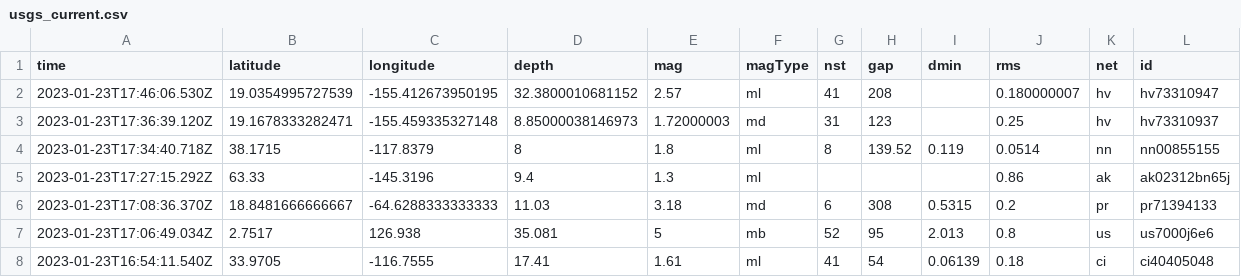
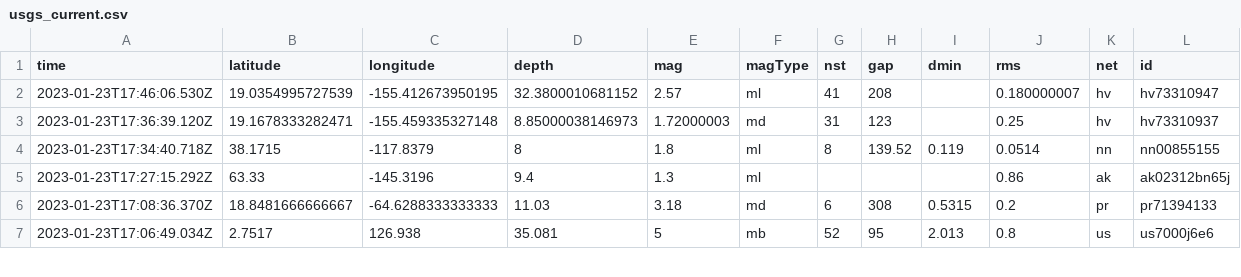
Before and after one commit to katielicari/nicar22-github-action, a CSV file: usgs_current.csv, drawn as a sheet; only a part is shown; removed rows and columns are numbered as before the commit, all else as after; rows hold the shown columns only; the diff covers the shown part only; the diff names each change by its address in the sheet, - before the commit and + after, or states it on an @@ line.

```diff
--- a/usgs_current.csv
+++ b/usgs_current.csv
-row 8: 2023-01-23T16:54:11.540Z | 33.9705 | -116.7555 | 17.41 | 1.61 | ml | 41 | 54 | 0.06139 | 0.18 | ci | ci40405048
```
Also changed, not shown: 1 added row, 1 removed row and 3 edited cells elsewhere in this file.
